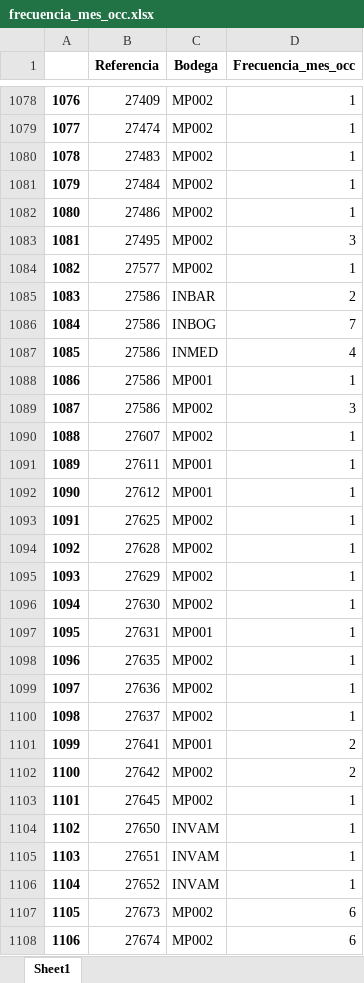
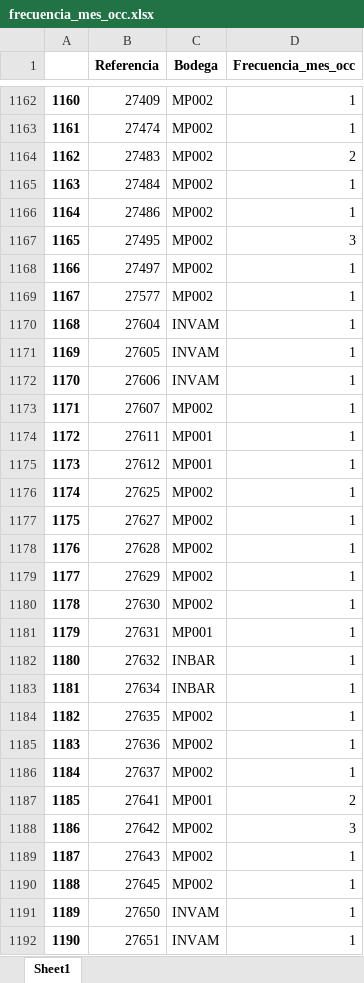
Before and after one commit to JefePlaneacion/validacion_inventarios, an Excel workbook: analisis_pedidos/frecuencia_mes_occ.xlsx, sheet Sheet1, drawn as a sheet; only a part is shown, gaps mark what is left out; the shorter side is filled out with more unchanged rows; values as stored, in another font and other column widths than the file's, no borders; removed rows and columns are numbered as before the commit, all else as after; the diff covers the shown part only; the diff names each change by its address in the sheet, - before the commit and + after, or states it on an @@ line.

```diff
--- a/analisis_pedidos/frecuencia_mes_occ.xlsx (sheet Sheet1)
+++ b/analisis_pedidos/frecuencia_mes_occ.xlsx (sheet Sheet1)
@@ column A renumbered between rows 5 and 1951 @@
-D1164 (Frecuencia_mes_occ): 1
+D1164 (Frecuencia_mes_occ): 2
+row 1168: 1166 | 27497 | MP002 | 1
-row 1085: 1083 | 27586 | INBAR | 2
-row 1086: 1084 | 27586 | INBOG | 7
-row 1087: 1085 | 27586 | INMED | 4
-row 1088: 1086 | 27586 | MP001 | 1
-row 1089: 1087 | 27586 | MP002 | 3
+row 1170: 1168 | 27604 | INVAM | 1
+row 1171: 1169 | 27605 | INVAM | 1
+row 1172: 1170 | 27606 | INVAM | 1
+row 1177: 1175 | 27627 | MP002 | 1
+row 1182: 1180 | 27632 | INBAR | 1
+row 1183: 1181 | 27634 | INBAR | 1
-D1188 (Frecuencia_mes_occ): 2
+D1188 (Frecuencia_mes_occ): 3
+row 1189: 1187 | 27643 | MP002 | 1
```
Also changed, not shown: 230 added rows, 80 removed rows and 325 edited cells elsewhere in this sheet, analisis_pedidos/base_occ_filtrado.xlsx, analisis_pedidos/inventario2025.xlsx, 7 other files.
